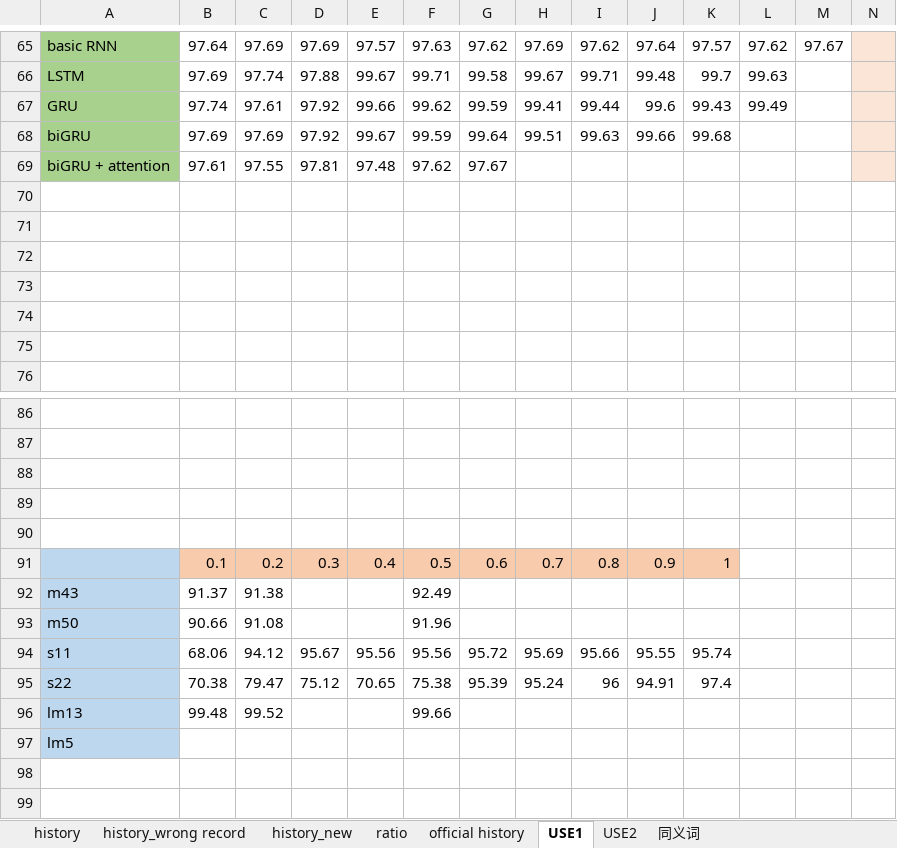
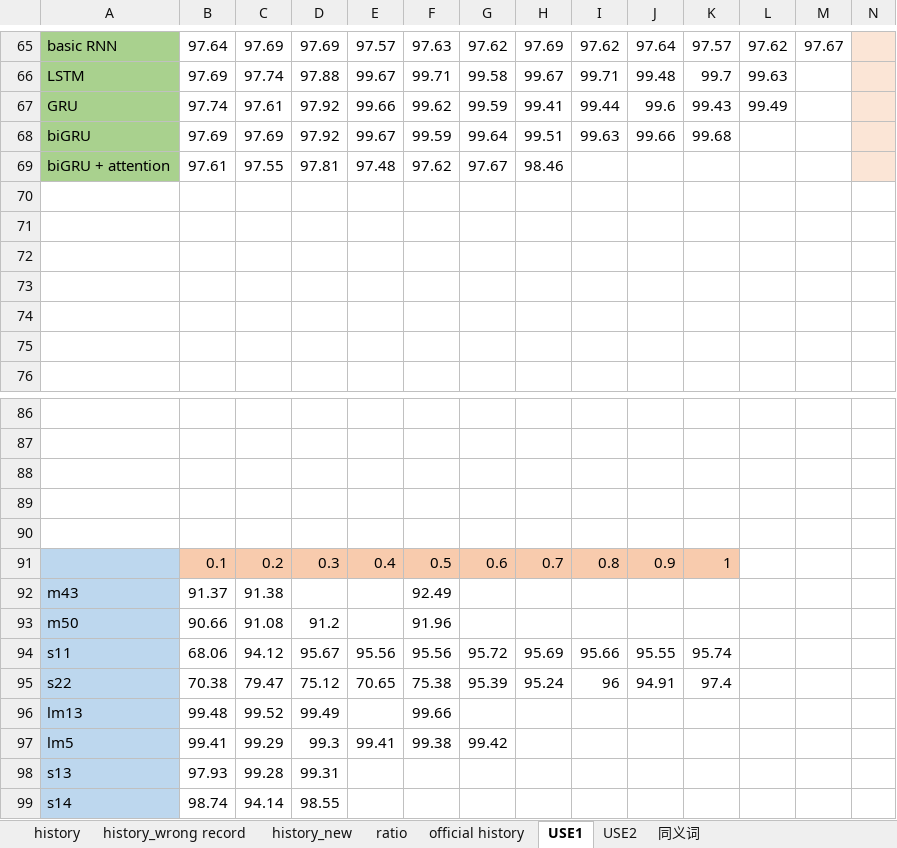
Before and after one commit to JieruZhang/Branch_classification, an Excel workbook: 运行结果.xlsx, sheet USE1, drawn as a sheet; only a part is shown, gaps mark what is left out; values as stored, in another font and other column widths than the file's, no borders; charts and pictures not drawn; removed rows and columns are numbered as before the commit, all else as after; rows hold the shown columns only; the diff names each change by its address in the sheet, - before the commit and + after, or states it on an @@ line.

Commit message:
update

```diff
--- a/运行结果.xlsx (sheet USE1)
+++ b/运行结果.xlsx (sheet USE1)
-H69: (empty)
+H69: 98.46
-D93: (empty)
+D93: 91.2
-D96: (empty)
+D96: 99.49
-row 97: lm5
+row 97: lm5 | 99.41 | 99.29 | 99.3 | 99.41 | 99.38 | 99.42
+row 98: s13 | 97.93 | 99.28 | 99.31
+row 99: s14 | 98.74 | 94.14 | 98.55
```
Also changed, not shown: charts or pictures.
